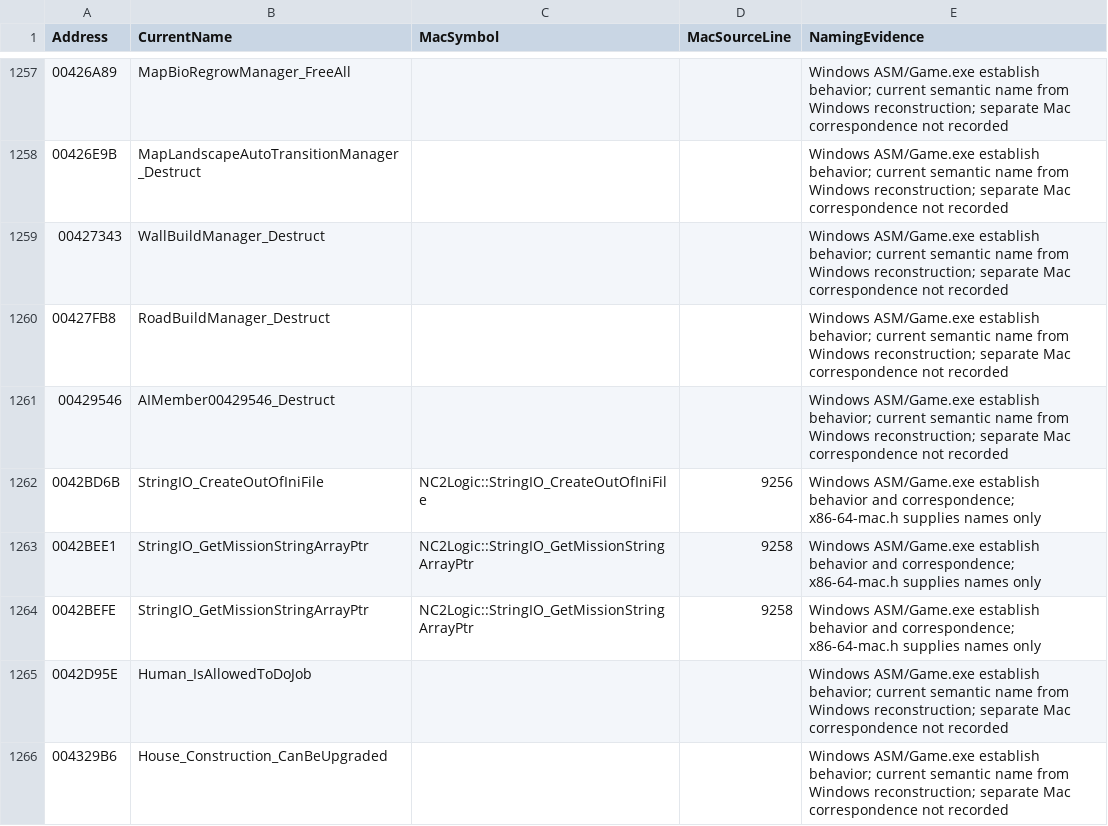
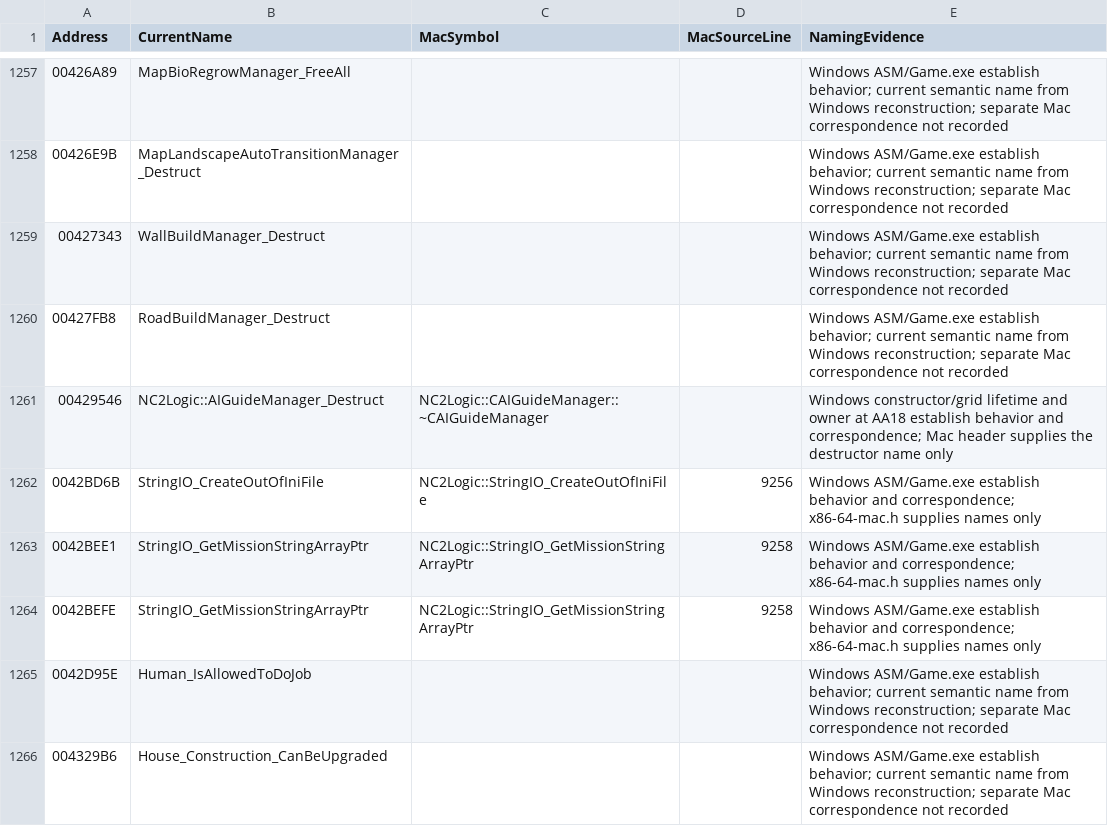
Before and after one commit to HaoJun0823/OpenVikings_cpp, a CSV file: docs/FUNCTION_NAME_MAP.csv, drawn as a sheet; only a part is shown, gaps mark what is left out.

Commit message:
Record eleven further readability blocks and remaining review work

```diff
--- a/docs/FUNCTION_NAME_MAP.csv
+++ b/docs/FUNCTION_NAME_MAP.csv
@@ -1260,3 +1260,3 @@
 00427FB8,RoadBuildManager_Destruct,,,Windows ASM/Game.exe establish behavior; current semantic name from Windows reconstruction; separate Mac correspondence not recorded
-00429546,AIMember00429546_Destruct,,,Windows ASM/Game.exe establish behavior; current semantic name from Windows reconstruction; separate Mac correspondence not recorded
+00429546,NC2Logic::AIGuideManager_Destruct,NC2Logic::CAIGuideManager::~CAIGuideManager,,Windows constructor/grid lifetime and owner at AA18 establish behavior and correspondence; Mac header supplies the destructor name only
 0042BD6B,StringIO_CreateOutOfIniFile,NC2Logic::StringIO_CreateOutOfIniFile,9256,Windows ASM/Game.exe establish behavior and correspondence; x86-64-mac.h supplies names only
```
Also changed, not shown: 4 other files.
